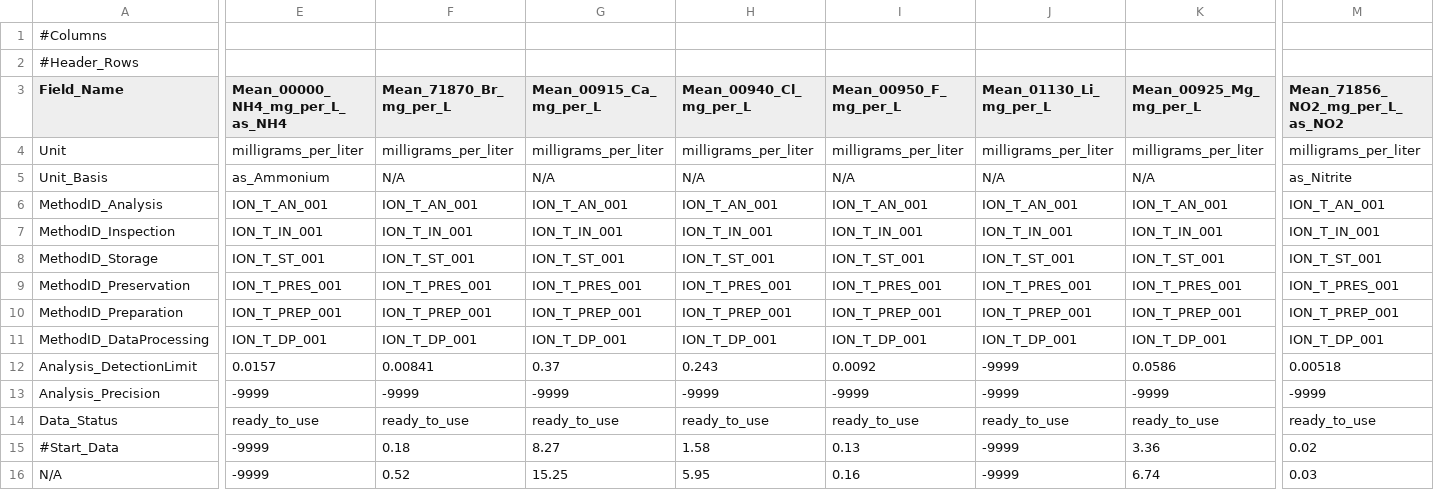
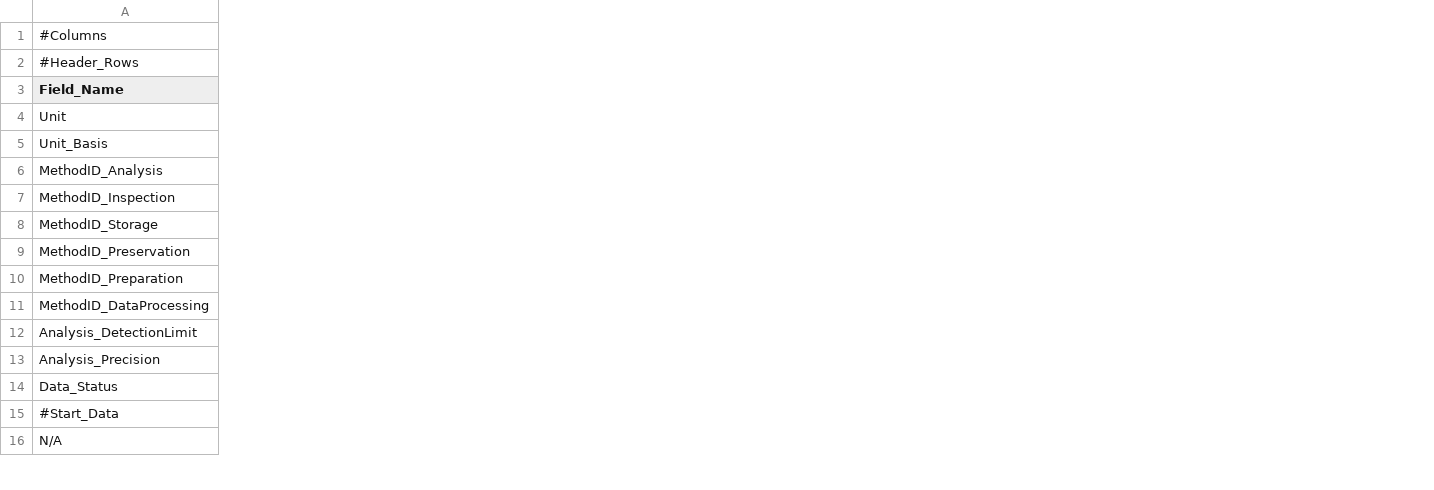
Before and after one commit to river-corridors-sfa/rcsfa-RC2-SPS-ERwc, a CSV file: Data/Multiple_linear_regression/v2_SPS_NPOC_TN_DIC_TSS_Ions_Summary.csv, drawn as a sheet; only a part is shown, gaps mark what is left out; the diff covers the shown part only; the diff names each change by its address in the sheet, - before the commit and + after, or states it on an @@ line.

Commit message:
Data file updates
Data file names and column header names have been updated to comply with ESS-DIVE data package format requirements.

```diff
--- a/Data/Multiple_linear_regression/v2_SPS_NPOC_TN_DIC_TSS_Ions_Summary.csv
+++ b/Data/Multiple_linear_regression/v2_SPS_NPOC_TN_DIC_TSS_Ions_Summary.csv
-column E (Mean_00000_NH4_mg_per_L_as_NH4), rows 4-16: milligrams_per_liter | as_Ammonium | ION_T_AN_001 | ION_T_IN_001 | ION_T_ST_001 | ION_T_PRES_001 | ION_T_PREP_001 | ION_T_DP_001 | 0.0157 | -9999 | ready_to_use | -9999 | -9999
-column F (Mean_71870_Br_mg_per_L), rows 4-16: milligrams_per_liter | N/A | ION_T_AN_001 | ION_T_IN_001 | ION_T_ST_001 | ION_T_PRES_001 | ION_T_PREP_001 | ION_T_DP_001 | 0.00841 | -9999 | ready_to_use | 0.18 | 0.52
-column G (Mean_00915_Ca_mg_per_L), rows 4-16: milligrams_per_liter | N/A | ION_T_AN_001 | ION_T_IN_001 | ION_T_ST_001 | ION_T_PRES_001 | ION_T_PREP_001 | ION_T_DP_001 | 0.37 | -9999 | ready_to_use | 8.27 | 15.25
-column H (Mean_00940_Cl_mg_per_L), rows 4-16: milligrams_per_liter | N/A | ION_T_AN_001 | ION_T_IN_001 | ION_T_ST_001 | ION_T_PRES_001 | ION_T_PREP_001 | ION_T_DP_001 | 0.243 | -9999 | ready_to_use | 1.58 | 5.95
-column I (Mean_00950_F_mg_per_L), rows 4-16: milligrams_per_liter | N/A | ION_T_AN_001 | ION_T_IN_001 | ION_T_ST_001 | ION_T_PRES_001 | ION_T_PREP_001 | ION_T_DP_001 | 0.0092 | -9999 | ready_to_use | 0.13 | 0.16
-column J (Mean_01130_Li_mg_per_L), rows 4-16: milligrams_per_liter | N/A | ION_T_AN_001 | ION_T_IN_001 | ION_T_ST_001 | ION_T_PRES_001 | ION_T_PREP_001 | ION_T_DP_001 | -9999 | -9999 | ready_to_use | -9999 | -9999
-column K (Mean_00925_Mg_mg_per_L), rows 4-16: milligrams_per_liter | N/A | ION_T_AN_001 | ION_T_IN_001 | ION_T_ST_001 | ION_T_PRES_001 | ION_T_PREP_001 | ION_T_DP_001 | 0.0586 | -9999 | ready_to_use | 3.36 | 6.74
-column M (Mean_71856_NO2_mg_per_L_as_NO2), rows 4-16: milligrams_per_liter | as_Nitrite | ION_T_AN_001 | ION_T_IN_001 | ION_T_ST_001 | ION_T_PRES_001 | ION_T_PREP_001 | ION_T_DP_001 | 0.00518 | -9999 | ready_to_use | 0.02 | 0.03
```
Also changed, not shown: 5 removed columns and 1 edited cell elsewhere in this file, Data/Multiple_linear_regression/spatial_data.csv, 7 other files.
